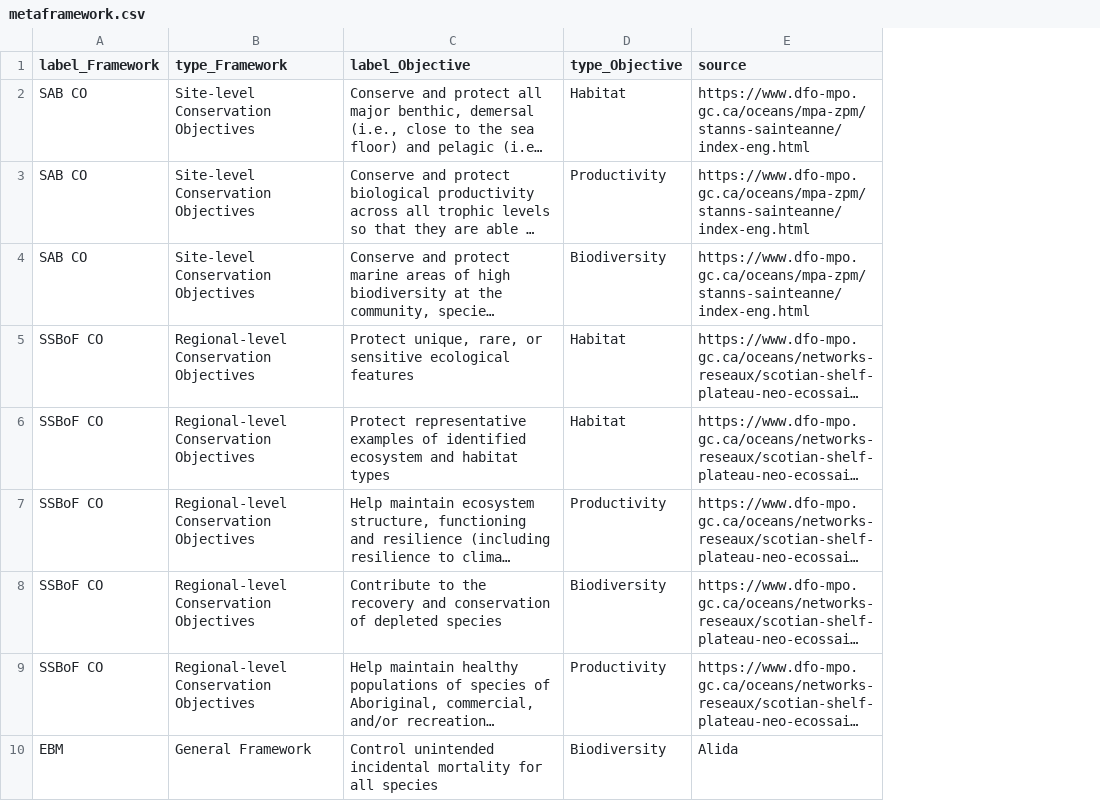
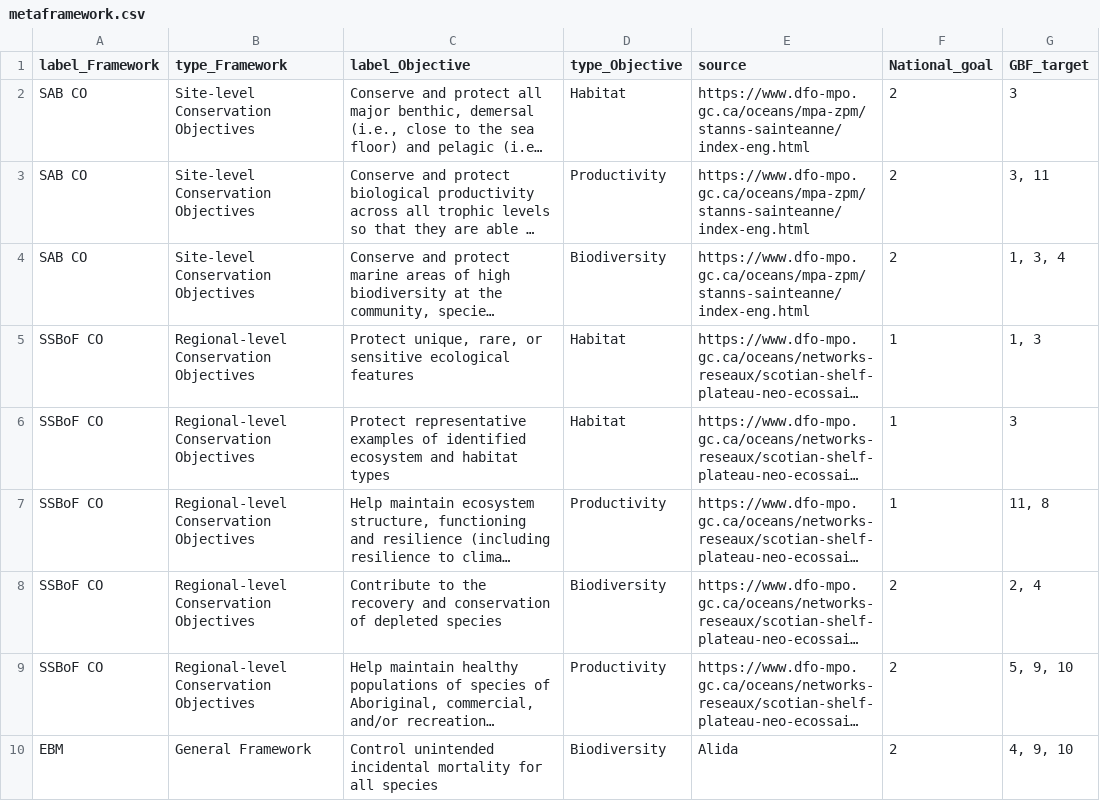
Before and after one commit to dfo-mar-mpas/MarConsNetAnalysis, a CSV file: sandbox/RD/metaframework.csv, drawn as a sheet; only a part is shown; long unchanged cells end in …; the diff names each change by its address in the sheet, - before the commit and + after, or states it on an @@ line.

Commit message:
added GBF columns

```diff
--- a/sandbox/RD/metaframework.csv
+++ b/sandbox/RD/metaframework.csv
+column F (National_goal), rows 2-10: 2 | 2 | 2 | 1 | 1 | 1 | 2 | 2 | 2
+column G (GBF_target), rows 2-10: 3 | 3, 11 | 1, 3, 4 | 1, 3 | 3 | 11, 8 | 2, 4 | 5, 9, 10 | 4, 9, 10
```
